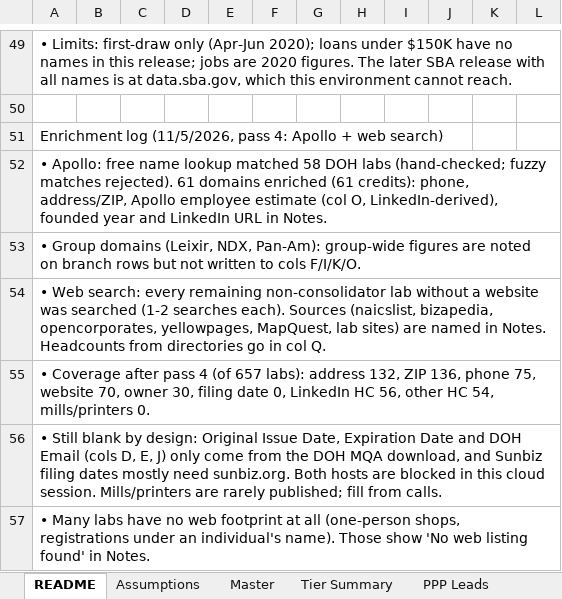
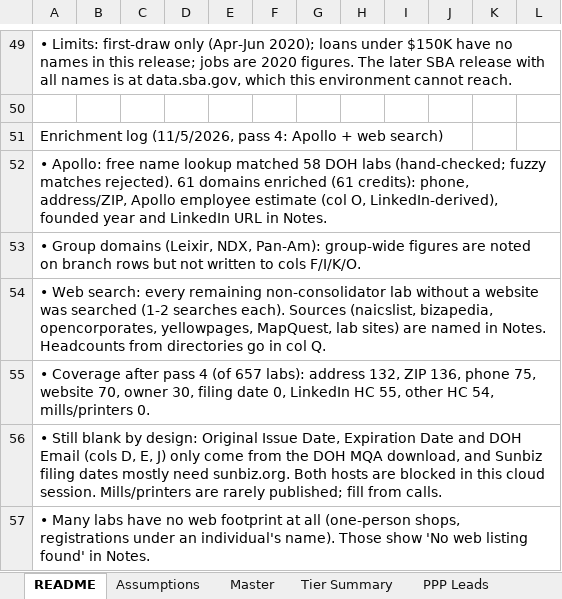
Before and after one commit to RahulSsharma72/CRM-Clean-Up, an Excel workbook: FL_Dental_Lab_Universe_enriched.xlsx, sheet README, drawn as a sheet; only a part is shown, gaps mark what is left out; values as stored, in another font and other column widths than the file's, no borders; the diff names each change by its address in the sheet, - before the commit and + after, or states it on an @@ line.

```diff
--- a/FL_Dental_Lab_Universe_enriched.xlsx (sheet README)
+++ b/FL_Dental_Lab_Universe_enriched.xlsx (sheet README)
-A55: …LinkedIn HC 56, other HC…
+A55: …LinkedIn HC 55, other HC…
```
Also changed, not shown: sheet Tier Summary, sheet Master.
